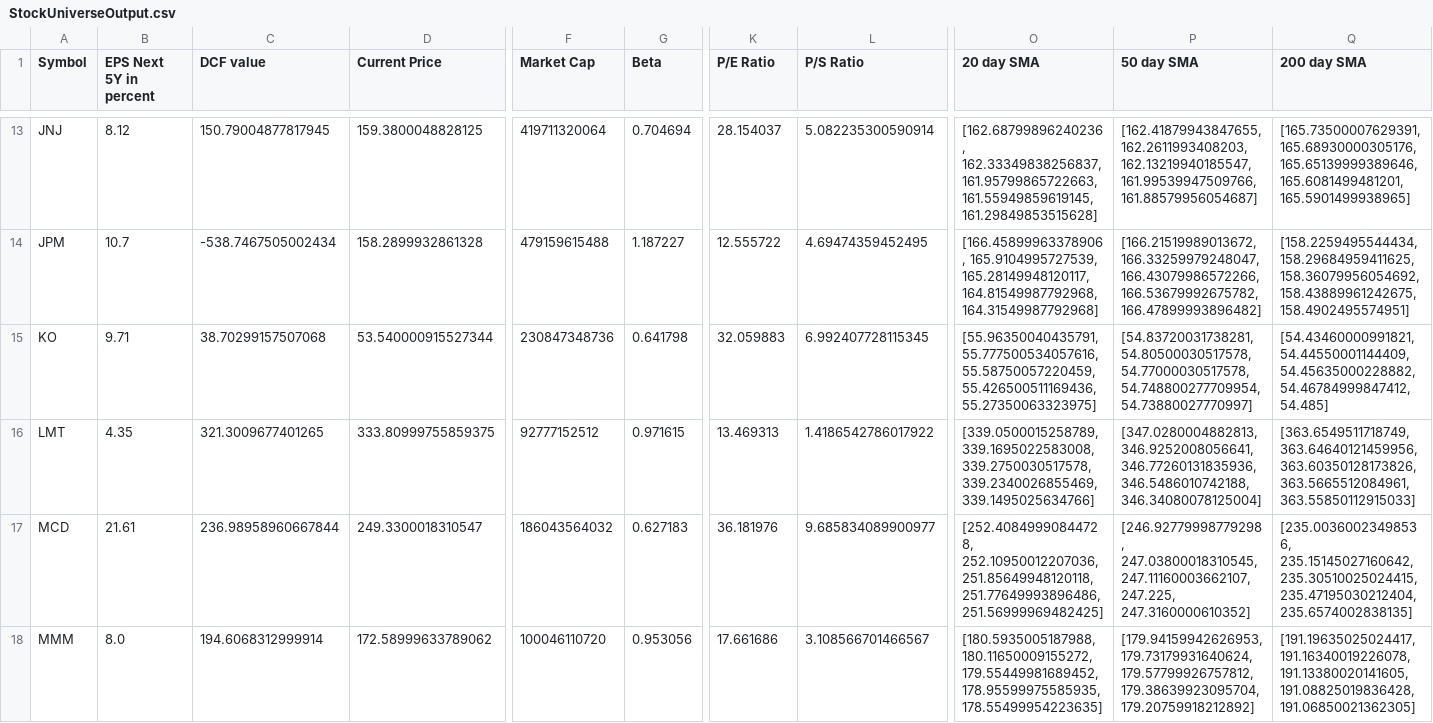
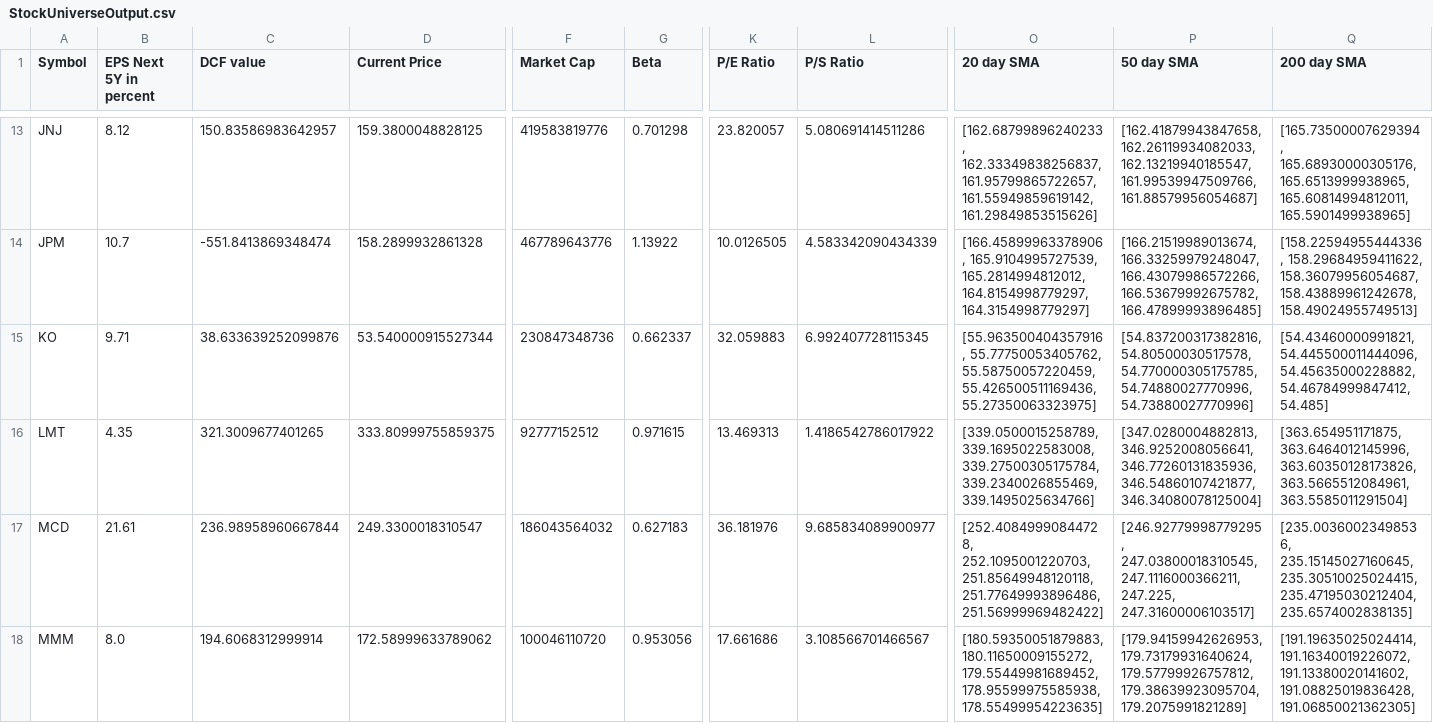
Before and after one commit to tasnimul2/Bond_Pricer_and_Stock_Evaluator, a CSV file: StockUniverseOutput.csv, drawn as a sheet; only a part is shown, gaps mark what is left out; the diff covers the shown part only; the diff names each change by its address in the sheet, - before the commit and + after, or states it on an @@ line.

```diff
--- a/StockUniverseOutput.csv
+++ b/StockUniverseOutput.csv
-C13 (DCF value): 150.79004877817945
+C13 (DCF value): 150.83586983642957
-F13 (Market Cap): 419711320064
+F13 (Market Cap): 419583819776
-G13 (Beta): 0.704694
+G13 (Beta): 0.701298
-K13 (P/E Ratio): 28.154037
+K13 (P/E Ratio): 23.820057
-L13 (P/S Ratio): 5.082235300590914
+L13 (P/S Ratio): 5.080691414511286
-O13 (20 day SMA): [162.68799896240236, 162.33349838256837, 161.95799865722663, 161.55949859619145, 161.29849853515628]
+O13 (20 day SMA): [162.68799896240233, 162.33349838256837, 161.95799865722657, 161.55949859619142, 161.29849853515626]
-P13 (50 day SMA): [162.41879943847655, 162.2611993408203, 162.13219940185547, 161.99539947509766,…
+P13 (50 day SMA): [162.41879943847658, 162.26119934082033, 162.13219940185547, 161.99539947509766,…
-Q13 (200 day SMA): [165.73500007629391, 165.68930000305176, 165.65139999389646, 165.6081499481201, 165.5901499938965]
+Q13 (200 day SMA): [165.73500007629394, 165.68930000305176, 165.6513999938965, 165.60814994812011, 165.5901499938965]
-C14 (DCF value): -538.7467505002434
+C14 (DCF value): -551.8413869348474
-F14 (Market Cap): 479159615488
+F14 (Market Cap): 467789643776
-G14 (Beta): 1.187227
+G14 (Beta): 1.13922
-K14 (P/E Ratio): 12.555722
+K14 (P/E Ratio): 10.0126505
-L14 (P/S Ratio): 4.69474359452495
+L14 (P/S Ratio): 4.583342090434339
-O14 (20 day SMA): [166.45899963378906, 165.9104995727539, 165.28149948120117, 164.81549987792968, 164.31549987792968]
+O14 (20 day SMA): [166.45899963378906, 165.9104995727539, 165.2814994812012, 164.8154998779297, 164.3154998779297]
-P14 (50 day SMA): [166.21519989013672, 166.33259979248047, 166.43079986572266, 166.53679992675782, 166.47899993896482]
+P14 (50 day SMA): [166.21519989013674, 166.33259979248047, 166.43079986572266, 166.53679992675782, 166.47899993896485]
-Q14 (200 day SMA): [158.2259495544434, 158.29684959411625, 158.36079956054692, 158.43889961242675, 158.4902495574951]
+Q14 (200 day SMA): [158.22594955444336, 158.29684959411622, 158.36079956054687, 158.43889961242678, 158.49024955749513]
-C15 (DCF value): 38.70299157507068
+C15 (DCF value): 38.633639252099876
-G15 (Beta): 0.641798
+G15 (Beta): 0.662337
-O15 (20 day SMA): [55.96350040435791, 55.777500534057616, 55.58750057220459, 55.426500511169436,…
+O15 (20 day SMA): [55.963500404357916, 55.77750053405762, 55.58750057220459, 55.426500511169436,…
-P15 (50 day SMA): [54.83720031738281, 54.80500030517578, 54.77000030517578, 54.748800277709954, 54.73880027770997]
+P15 (50 day SMA): [54.837200317382816, 54.80500030517578, 54.770000305175785, 54.74880027770996, 54.73880027770996]
-Q15 (200 day SMA): [54.43460000991821, 54.44550001144409, 54.45635000228882, 54.46784999847412,…
+Q15 (200 day SMA): [54.43460000991821, 54.445500011444096, 54.45635000228882, 54.46784999847412,…
-O16 (20 day SMA): [339.0500015258789, 339.1695022583008, 339.2750030517578, 339.2340026855469, 339.1495025634766]
+O16 (20 day SMA): [339.0500015258789, 339.1695022583008, 339.27500305175784, 339.2340026855469, 339.1495025634766]
-P16 (50 day SMA): …346.9252008056641, 346.77260131835936, 346.5486010742188, 346.34080078125004]
+P16 (50 day SMA): …346.9252008056641, 346.77260131835936, 346.54860107421877, 346.34080078125004]
-Q16 (200 day SMA): [363.6549511718749, 363.64640121459956, 363.60350128173826, 363.5665512084961, 363.55850112915033]
+Q16 (200 day SMA): [363.654951171875, 363.6464012145996, 363.60350128173826, 363.5665512084961, 363.5585011291504]
-O17 (20 day SMA): [252.40849990844728, 252.10950012207036, 251.85649948120118, 251.77649993896486, 251.56999969482425]
+O17 (20 day SMA): [252.40849990844728, 252.1095001220703, 251.85649948120118, 251.77649993896486, 251.56999969482422]
-P17 (50 day SMA): [246.92779998779298, 247.03800018310545, 247.11160003662107, 247.225, 247.3160000610352]
+P17 (50 day SMA): [246.92779998779295, 247.03800018310545, 247.1116000366211, 247.225, 247.31600006103517]
-Q17 (200 day SMA): [235.00360023498536, 235.15145027160642, 235.30510025024415, 235.47195030212404,…
+Q17 (200 day SMA): [235.00360023498536, 235.15145027160645, 235.30510025024415, 235.47195030212404,…
-O18 (20 day SMA): [180.5935005187988, 180.11650009155272, 179.55449981689452, 178.95599975585935, 178.55499954223635]
+O18 (20 day SMA): [180.59350051879883, 180.11650009155272, 179.55449981689452, 178.95599975585938, 178.55499954223635]
-P18 (50 day SMA): …179.57799926757812, 179.38639923095704, 179.20759918212892]
+P18 (50 day SMA): …179.57799926757812, 179.38639923095704, 179.2075991821289]
-Q18 (200 day SMA): [191.19635025024417, 191.16340019226078, 191.13380020141605, 191.08825019836428, 191.06850021362305]
+Q18 (200 day SMA): [191.19635025024414, 191.16340019226072, 191.13380020141602, 191.08825019836428, 191.06850021362305]
```
Also changed, not shown: 100 edited cells elsewhere in this file, 7 other files.
